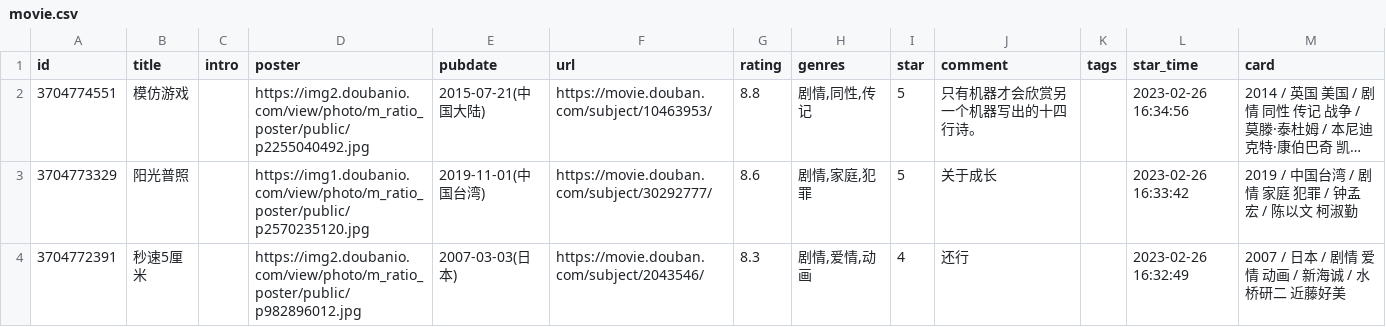
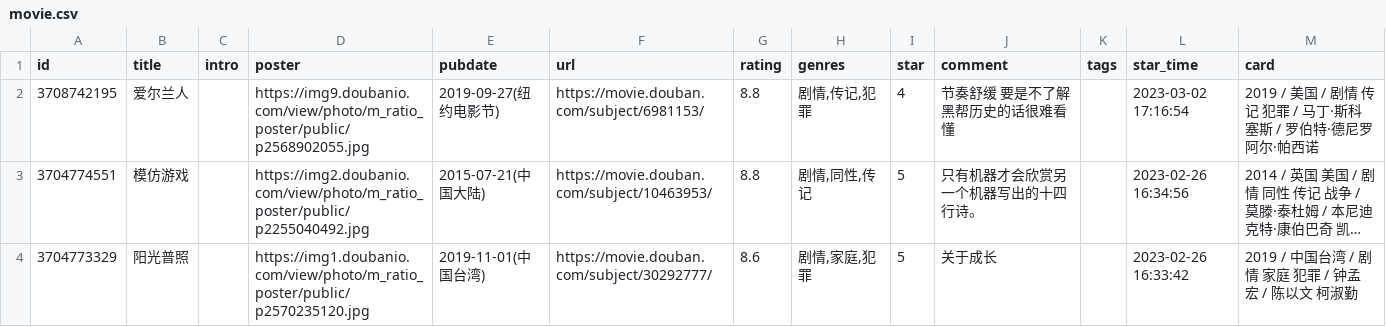
Before and after one commit to BachWV/BachWV.github.io, a CSV file: csv/douban/movie.csv, drawn as a sheet; only a part is shown; the shorter side is filled out with more unchanged rows; long unchanged cells end in …; the diff names each change by its address in the sheet, - before the commit and + after, or states it on an @@ line.

Commit message:
chore: update douban data

```diff
--- a/csv/douban/movie.csv
+++ b/csv/douban/movie.csv
+row 2: 3708742195 | 爱尔兰人 |  | https://img9.doubanio.com/view/photo/m_ratio_poster/public/p2568902055.jpg | 2019-09-27(纽约电影节) | https://movie.douban.com/subject/6981153/ | 8.8 | 剧情,传记,犯罪 | 4 | 节奏舒缓 要是不了解黑帮历史的话很难看懂 |  | 2023-03-02 17:16:54 | 2019 / 美国 / 剧情 传记 犯罪 / 马丁·斯科塞斯 / 罗伯特·德尼罗 阿尔·帕西诺
```
